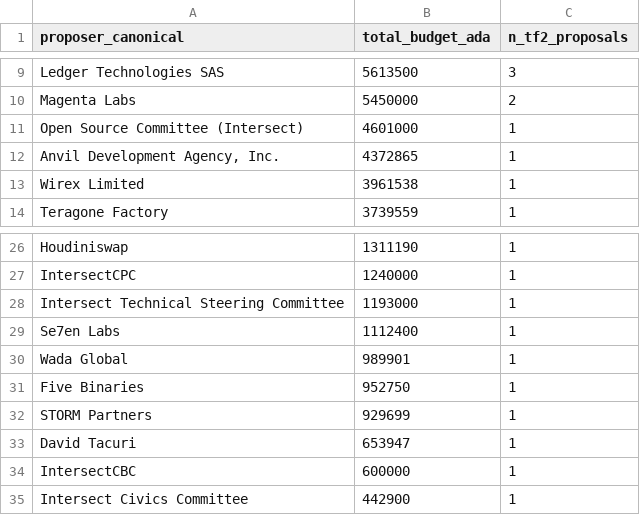
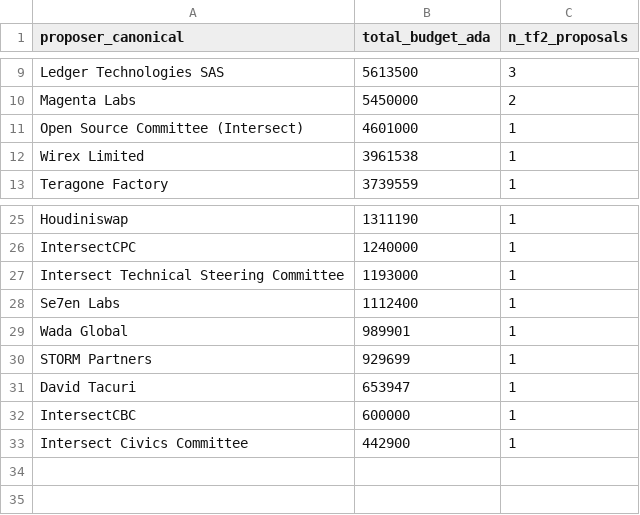
Before and after one commit to LloydDuhon/cardano-treasury-history-archive, a CSV file: reports/treasury-fund-2/figures/first-time-proposers.csv, drawn as a sheet; only a part is shown, gaps mark what is left out; the diff names each change by its address in the sheet, - before the commit and + after, or states it on an @@ line.

```diff
--- a/reports/treasury-fund-2/figures/first-time-proposers.csv
+++ b/reports/treasury-fund-2/figures/first-time-proposers.csv
-row 12: Anvil Development Agency, Inc. | 4372865 | 1
-row 31: Five Binaries | 952750 | 1
```
Also changed, not shown: reports/treasury-fund-2/figures/figures-data.csv, reports/treasury-fund-2/scope-similarity.csv, 20 other files.
